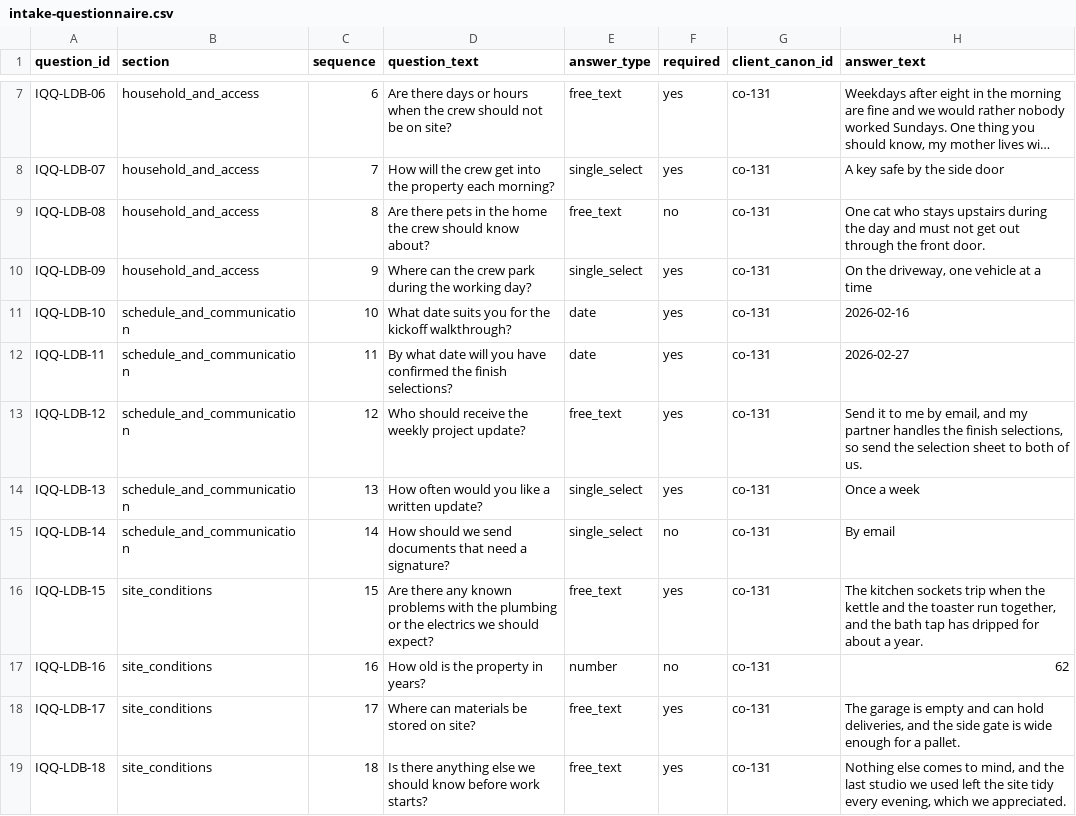
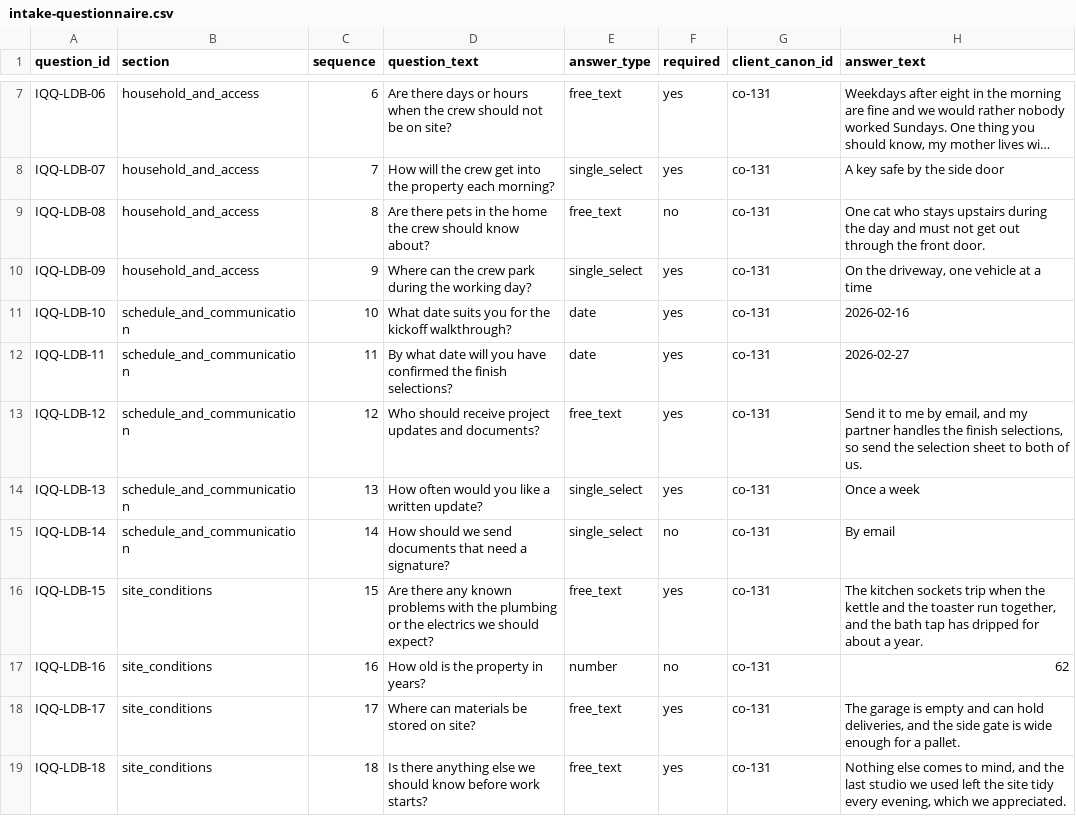
Before and after one commit to Trazomo/Trazomo-Synthetic-Data, a CSV file: datasets/smb/intake-questionnaire/intake-questionnaire.csv, drawn as a sheet; only a part is shown, gaps mark what is left out; long unchanged cells end in ….

```diff
--- a/datasets/smb/intake-questionnaire/intake-questionnaire.csv
+++ b/datasets/smb/intake-questionnaire/intake-questionnaire.csv
@@ -12,3 +12,3 @@ IQQ-LDB-10,schedule_and_communication,10,What date suits you for the kickoff wal
 IQQ-LDB-11,schedule_and_communication,11,By what date will you have confirmed the finish selections?,date,yes,co-131,2026-02-27
-IQQ-LDB-12,schedule_and_communication,12,Who should receive the weekly project update?,free_text,yes,co-131,"Send it to me by email, and my partner handles the finish selections, so send the selection sheet to both of us."
+IQQ-LDB-12,schedule_and_communication,12,Who should receive project updates and documents?,free_text,yes,co-131,"Send it to me by email, and my partner handles the finish selections, so send the selection sheet to both of us."
 IQQ-LDB-13,schedule_and_communication,13,How often would you like a written update?,single_select,yes,co-131,Once a week
```
Also changed, not shown: 3 other files.
